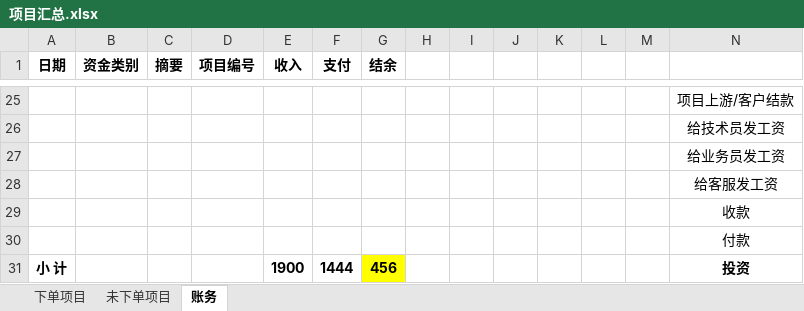
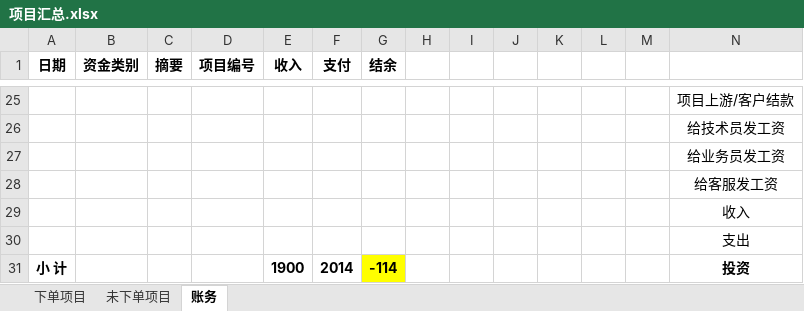
Before and after one commit to wsl4638886/fistbrother, an Excel workbook: 项目汇总.xlsx, sheet 账务, drawn as a sheet; only a part is shown, gaps mark what is left out; values as stored, in another font and other column widths than the file's, no borders; the diff covers the shown part only; the diff names each change by its address in the sheet, - before the commit and + after, or states it on an @@ line.

```diff
--- a/项目汇总.xlsx (sheet 账务)
+++ b/项目汇总.xlsx (sheet 账务)
-N29: 收款
+N29: 收入
-N30: 付款
+N30: 支出
-F31 (支付): 1444
+F31 (支付): 2014
-G31 (结余): 456
+G31 (结余): -114
```
Also changed, not shown: 2 added rows, 2 removed rows and 20 edited cells elsewhere in this sheet, sheet 下单项目, 1 other file.
